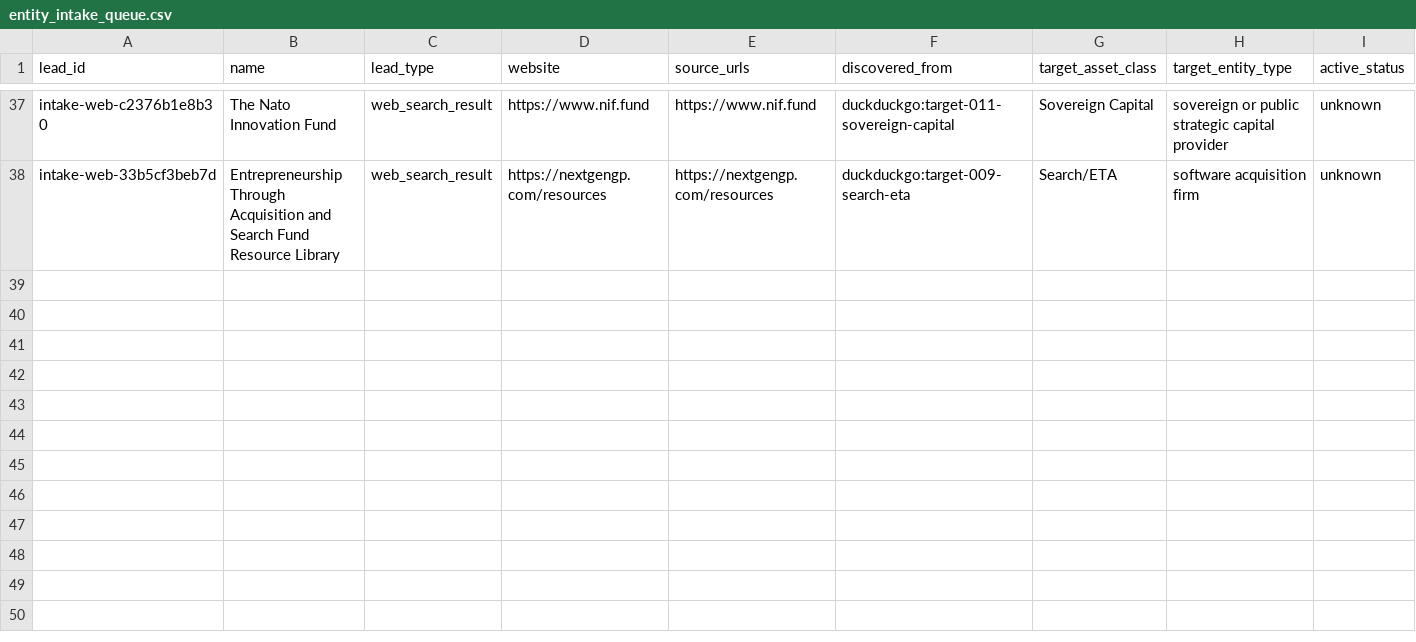
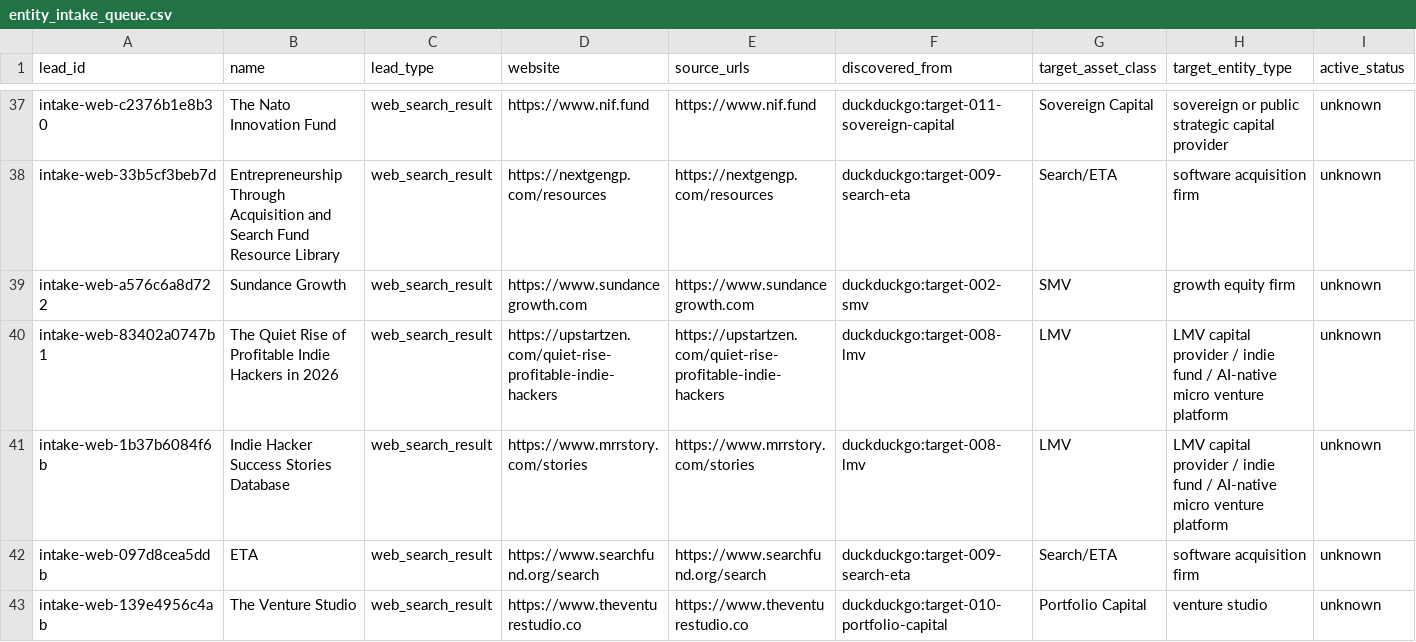
Before and after one commit to cobystillzie/Post-Unicorn-Finance, a CSV file: data/evidence/entity_intake_queue.csv, drawn as a sheet; only a part is shown, gaps mark what is left out; rows hold the shown columns only; the diff names each change by its address in the sheet, - before the commit and + after, or states it on an @@ line.

Commit message:
chore(evidence): snapshot atlas evidence

```diff
--- a/data/evidence/entity_intake_queue.csv
+++ b/data/evidence/entity_intake_queue.csv
+row 39: intake-web-a576c6a8d722 | Sundance Growth | web_search_result | https://www.sundancegrowth.com | https://www.sundancegrowth.com | duckduckgo:target-002-smv | SMV | growth equity firm | unknown
+row 40: intake-web-83402a0747b1 | The Quiet Rise of Profitable Indie Hackers in 2026 | web_search_result | https://upstartzen.com/quiet-rise-profitable-indie-hackers | https://upstartzen.com/quiet-rise-profitable-indie-hackers | duckduckgo:target-008-lmv | LMV | LMV capital provider / indie fund / AI-native micro venture platform | unknown
+row 41: intake-web-1b37b6084f6b | Indie Hacker Success Stories Database | web_search_result | https://www.mrrstory.com/stories | https://www.mrrstory.com/stories | duckduckgo:target-008-lmv | LMV | LMV capital provider / indie fund / AI-native micro venture platform | unknown
+row 42: intake-web-097d8cea5ddb | ETA | web_search_result | https://www.searchfund.org/search | https://www.searchfund.org/search | duckduckgo:target-009-search-eta | Search/ETA | software acquisition firm | unknown
+row 43: intake-web-139e4956c4ab | The Venture Studio | web_search_result | https://www.theventurestudio.co | https://www.theventurestudio.co | duckduckgo:target-010-portfolio-capital | Portfolio Capital | venture studio | unknown
```
Also changed, not shown: data/evidence/source_registry.csv.
